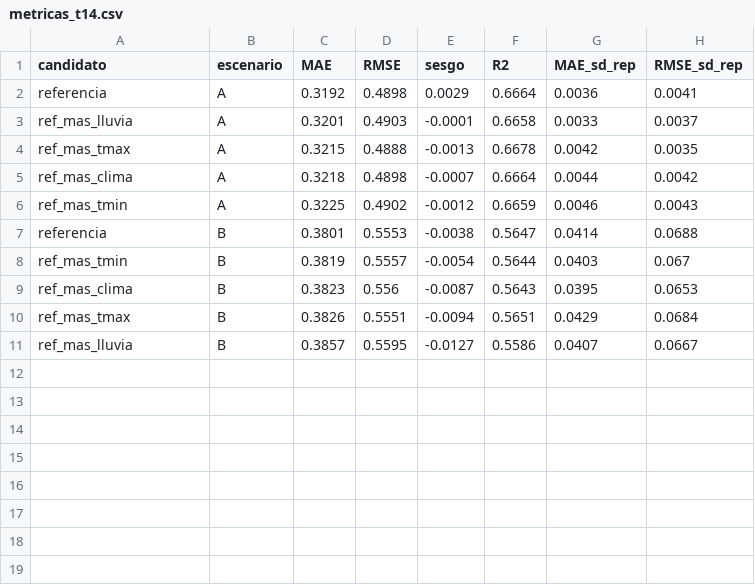
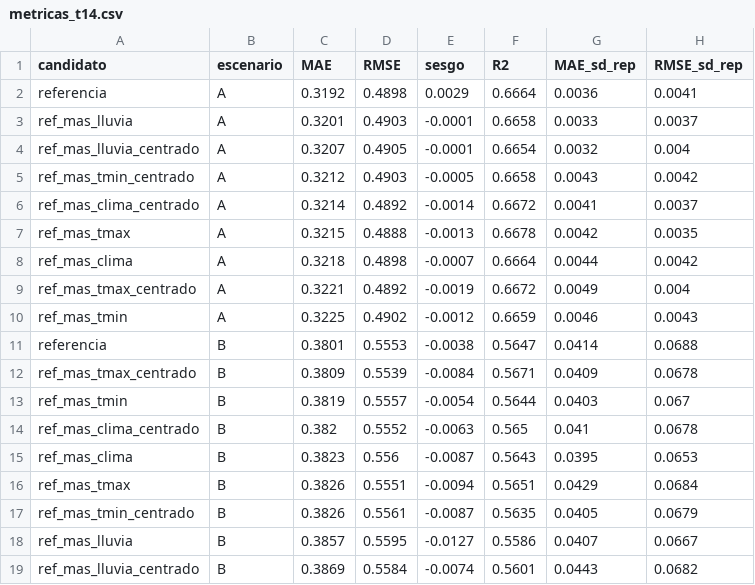
Before and after one commit to danielalira20/AgroCebada-2026, a CSV file: registro/t14/metricas_t14.csv, drawn as a sheet.

```diff
--- a/registro/t14/metricas_t14.csv
+++ b/registro/t14/metricas_t14.csv
@@ -3,9 +3,17 @@ referencia,A,0.3192,0.4898,0.0029,0.6664,0.0036,0.0041
 ref_mas_lluvia,A,0.3201,0.4903,-0.0001,0.6658,0.0033,0.0037
+ref_mas_lluvia_centrado,A,0.3207,0.4905,-0.0001,0.6654,0.0032,0.004
+ref_mas_tmin_centrado,A,0.3212,0.4903,-0.0005,0.6658,0.0043,0.0042
+ref_mas_clima_centrado,A,0.3214,0.4892,-0.0014,0.6672,0.0041,0.0037
 ref_mas_tmax,A,0.3215,0.4888,-0.0013,0.6678,0.0042,0.0035
 ref_mas_clima,A,0.3218,0.4898,-0.0007,0.6664,0.0044,0.0042
+ref_mas_tmax_centrado,A,0.3221,0.4892,-0.0019,0.6672,0.0049,0.004
 ref_mas_tmin,A,0.3225,0.4902,-0.0012,0.6659,0.0046,0.0043
 referencia,B,0.3801,0.5553,-0.0038,0.5647,0.0414,0.0688
+ref_mas_tmax_centrado,B,0.3809,0.5539,-0.0084,0.5671,0.0409,0.0678
 ref_mas_tmin,B,0.3819,0.5557,-0.0054,0.5644,0.0403,0.067
+ref_mas_clima_centrado,B,0.382,0.5552,-0.0063,0.565,0.041,0.0678
 ref_mas_clima,B,0.3823,0.556,-0.0087,0.5643,0.0395,0.0653
 ref_mas_tmax,B,0.3826,0.5551,-0.0094,0.5651,0.0429,0.0684
+ref_mas_tmin_centrado,B,0.3826,0.5561,-0.0087,0.5635,0.0405,0.0679
 ref_mas_lluvia,B,0.3857,0.5595,-0.0127,0.5586,0.0407,0.0667
+ref_mas_lluvia_centrado,B,0.3869,0.5584,-0.0074,0.5601,0.0443,0.0682
```
Also changed, not shown: registro/decisiones.csv, registro/experimentos.csv, 18 other files.
